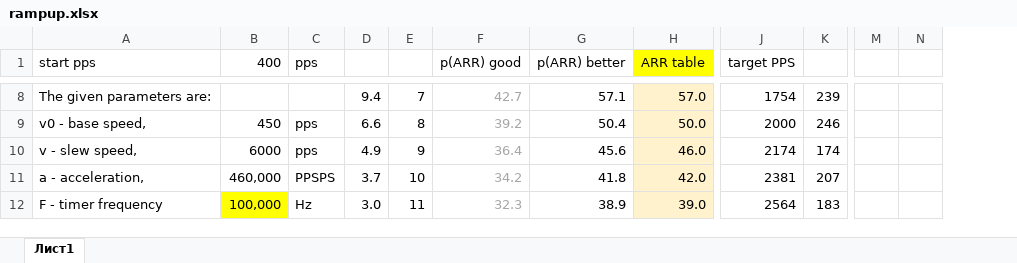
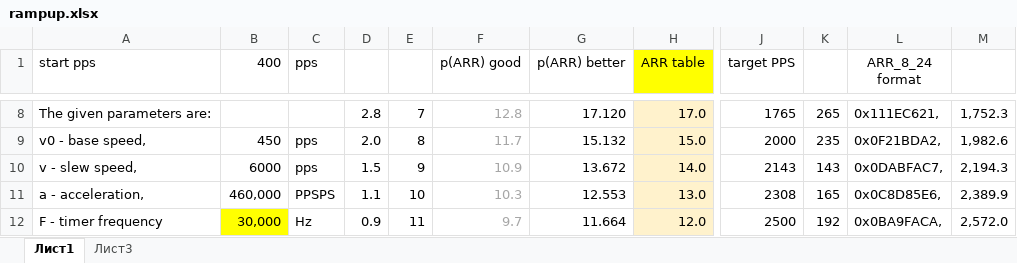
Before and after one commit to svaft/efeed, an Excel workbook: rampup.xlsx, sheet Лист1, drawn as a sheet; only a part is shown, gaps mark what is left out; values as stored, in another font and other column widths than the file's, no borders; charts and pictures not drawn; removed rows and columns are numbered as before the commit, all else as after; the diff covers the shown part only; the diff names each change by its address in the sheet, - before the commit and + after, or states it on an @@ line.

```diff
--- a/rampup.xlsx (sheet Лист1)
+++ b/rampup.xlsx (sheet Лист1)
+sheet tab: Лист3
+column L (ARR_8_24 format), rows 8-12: 0x111EC621, | 0x0F21BDA2, | 0x0DABFAC7, | 0x0C8D85E6, | 0x0BA9FACA,
+column M, rows 8-12: 1,752.3 | 1,982.6 | 2,194.3 | 2,389.9 | 2,572.0
-column M, empty
-column N, empty
-D8: 9.4
+D8: 2.8
-F8 (p(ARR) good): 42.7
+F8 (p(ARR) good): 12.8
-G8 (p(ARR) better): 57.1
+G8 (p(ARR) better): 17.120
-H8 (ARR table): 57.0
+H8 (ARR table): 17.0
-J8 (target PPS): 1754
+J8 (target PPS): 1765
-K8: 239
+K8: 265
-D9: 6.6
+D9: 2.0
-F9 (p(ARR) good): 39.2
+F9 (p(ARR) good): 11.7
-G9 (p(ARR) better): 50.4
+G9 (p(ARR) better): 15.132
-H9 (ARR table): 50.0
+H9 (ARR table): 15.0
-K9: 246
+K9: 235
-D10: 4.9
+D10: 1.5
-F10 (p(ARR) good): 36.4
+F10 (p(ARR) good): 10.9
-G10 (p(ARR) better): 45.6
+G10 (p(ARR) better): 13.672
-H10 (ARR table): 46.0
+H10 (ARR table): 14.0
-J10 (target PPS): 2174
+J10 (target PPS): 2143
-K10: 174
+K10: 143
-D11: 3.7
+D11: 1.1
-F11 (p(ARR) good): 34.2
+F11 (p(ARR) good): 10.3
-G11 (p(ARR) better): 41.8
+G11 (p(ARR) better): 12.553
-H11 (ARR table): 42.0
+H11 (ARR table): 13.0
-J11 (target PPS): 2381
+J11 (target PPS): 2308
-K11: 207
+K11: 165
-B12 (400): 100,000
+B12 (400): 30,000
-D12: 3.0
+D12: 0.9
-F12 (p(ARR) good): 32.3
+F12 (p(ARR) good): 9.7
-G12 (p(ARR) better): 38.9
+G12 (p(ARR) better): 11.664
-H12 (ARR table): 39.0
+H12 (ARR table): 12.0
-J12 (target PPS): 2564
+J12 (target PPS): 2500
-K12: 183
+K12: 192
```
Also changed, not shown: 35 added rows, 19 removed rows and 154 edited cells elsewhere in this sheet, charts or pictures, 6 other files.
